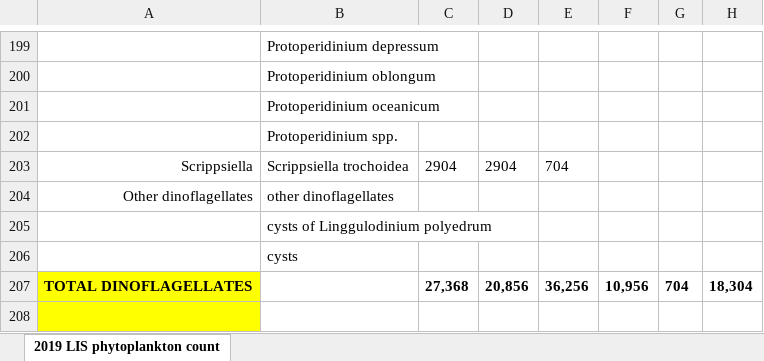
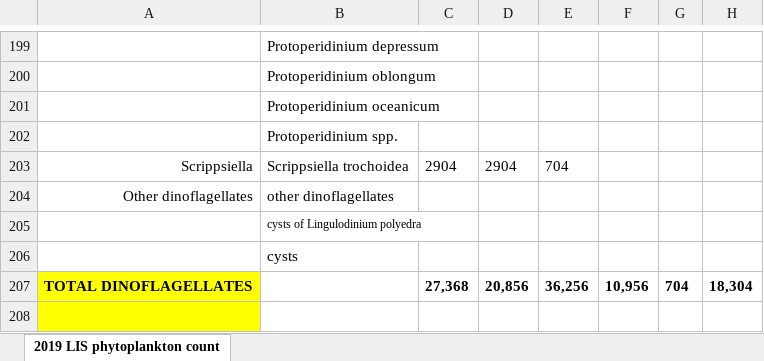
Before and after one commit to AMaher101/PlanktonClassifier, an Excel workbook: original files/LIS_2019-Phytoplankton_Final Report Data.xlsx, sheet 2019 LIS phytoplankton count, drawn as a sheet; only a part is shown, gaps mark what is left out; values as stored, in another font and other column widths than the file's, no borders; charts and pictures not drawn; the diff names each change by its address in the sheet, - before the commit and + after, or states it on an @@ line.

Commit message:
corrected original files

```diff
--- a/original files/LIS_2019-Phytoplankton_Final Report Data.xlsx (sheet 2019 LIS phytoplankton count)
+++ b/original files/LIS_2019-Phytoplankton_Final Report Data.xlsx (sheet 2019 LIS phytoplankton count)
-B205: cysts of Linggulodinium polyedrum
+B205: cysts of Lingulodinium polyedra
@@ B205 text size: smaller @@
```
Also changed, not shown: original files/LIS_2020-Phytoplankton_Final Report Data.xlsx, original files/LIS_2021-Phytoplankton_Final Report Data.xlsx, 6 other files.
